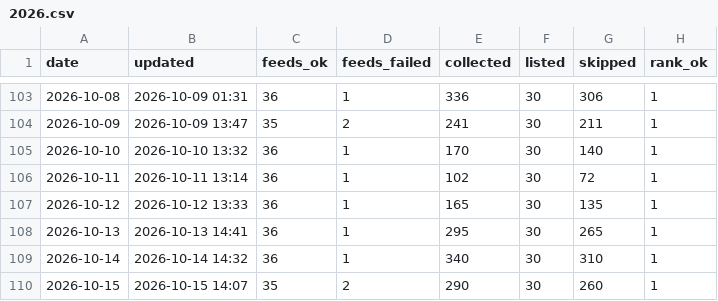
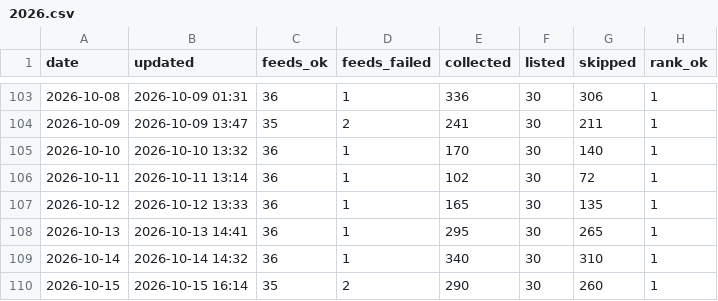
Before and after one commit to underpage/ai-news-pipeline, a CSV file: archive/stats/2026.csv, drawn as a sheet; only a part is shown, gaps mark what is left out; the diff names each change by its address in the sheet, - before the commit and + after, or states it on an @@ line.

Commit message:
docs: AI 뉴스 리포트 자동 업데이트

```diff
--- a/archive/stats/2026.csv
+++ b/archive/stats/2026.csv
-B110 (updated): 2026-10-15 14:07
+B110 (updated): 2026-10-15 16:14
```
